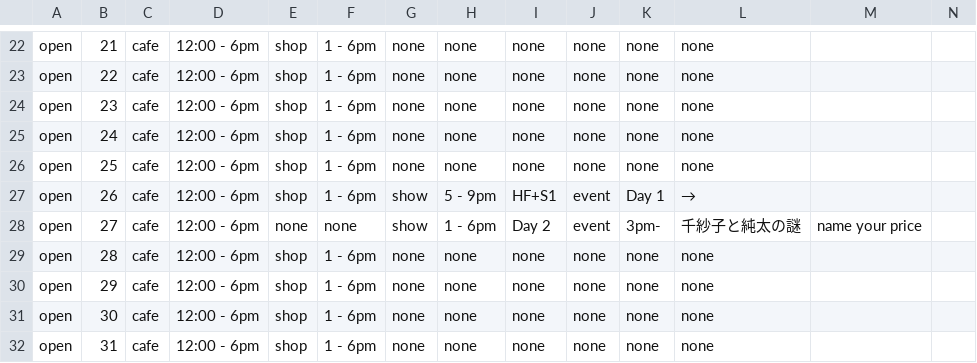
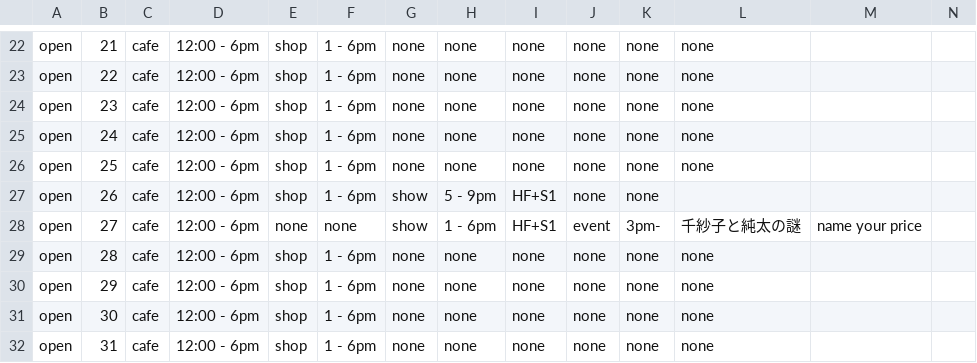
Before and after one commit to pe-hu/nishitemma, a CSV file: carender/1901.csv, drawn as a sheet; only a part is shown, gaps mark what is left out.

Commit message:
Update 1901.csv

```diff
--- a/carender/1901.csv
+++ b/carender/1901.csv
@@ -26,4 +26,4 @@ open,24,cafe,12:00 - 6pm,shop,1 - 6pm,none,none,none,none,none,none,
 open,25,cafe,12:00 - 6pm,shop,1 - 6pm,none,none,none,none,none,none,
-open,26,cafe,12:00 - 6pm,shop,1 - 6pm,show,5 - 9pm,HF+S1,event,Day 1,→,
-open,27,cafe,12:00 - 6pm,none,none,show,1 - 6pm,Day 2,event,3pm-,千紗子と純太の謎,name your price
+open,26,cafe,12:00 - 6pm,shop,1 - 6pm,show,5 - 9pm,HF+S1,none,none,
+open,27,cafe,12:00 - 6pm,none,none,show,1 - 6pm,HF+S1,event,3pm-,千紗子と純太の謎,name your price
 open,28,cafe,12:00 - 6pm,shop,1 - 6pm,none,none,none,none,none,none,
```
